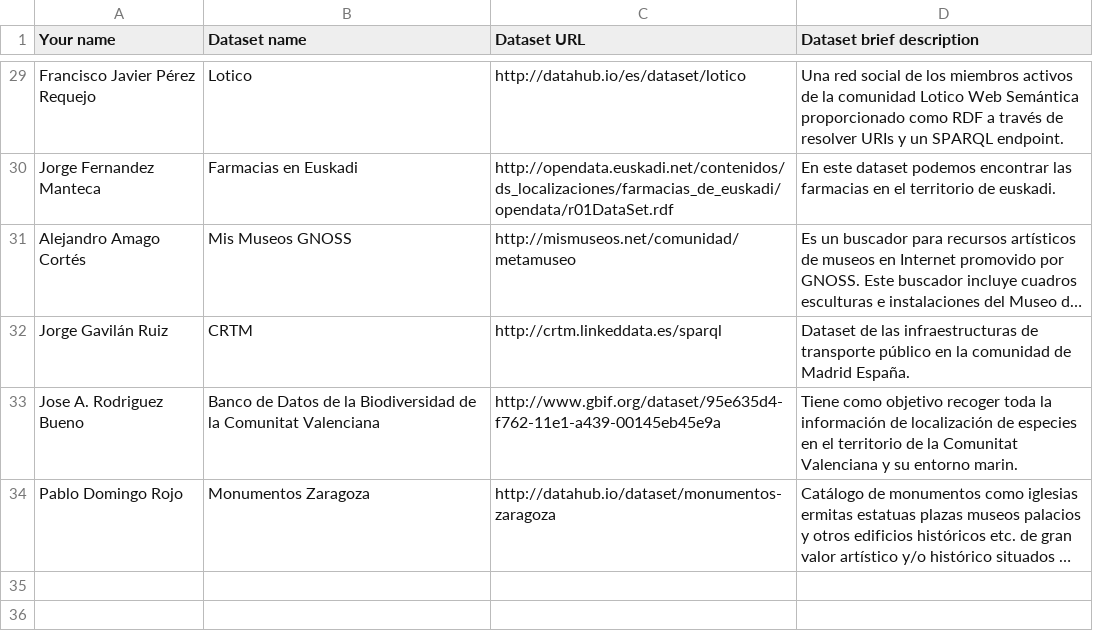
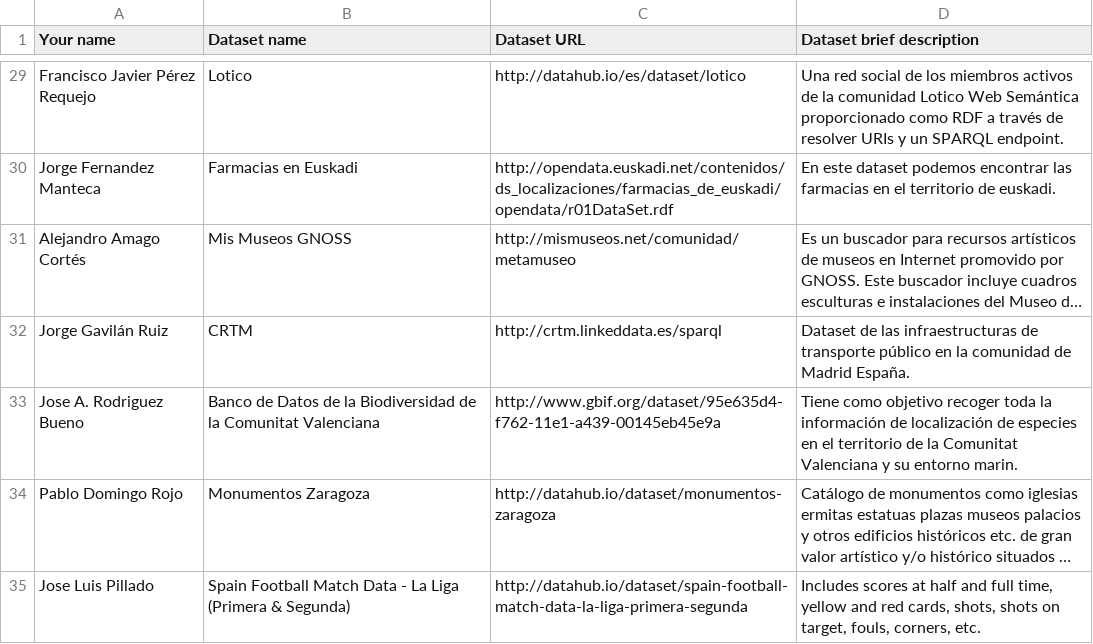
Before and after one commit to FacultadInformatica-LinkedData/Curso2014-2015, a CSV file: Assignment1/DatasetDescriptions.csv, drawn as a sheet; only a part is shown, gaps mark what is left out; long unchanged cells end in …; the diff names each change by its address in the sheet, - before the commit and + after, or states it on an @@ line.

Commit message:
Include la Liga dataset

```diff
--- a/Assignment1/DatasetDescriptions.csv
+++ b/Assignment1/DatasetDescriptions.csv
+row 35: Jose Luis Pillado | Spain Football Match Data - La Liga (Primera & Segunda) | http://datahub.io/dataset/spain-football-match-data-la-liga-primera-segunda | Includes scores at half and full time, yellow and red cards, shots, shots on target, fouls, corners, etc.
```
